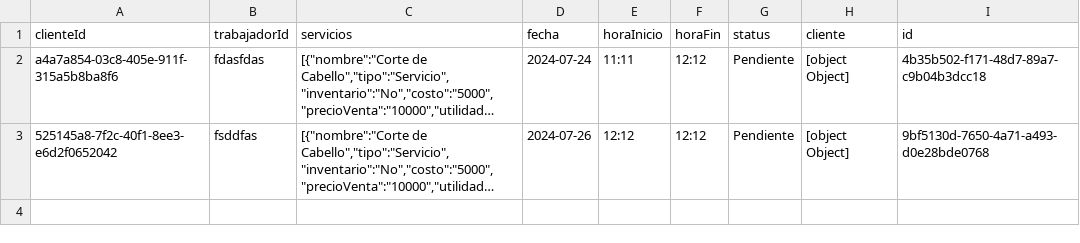
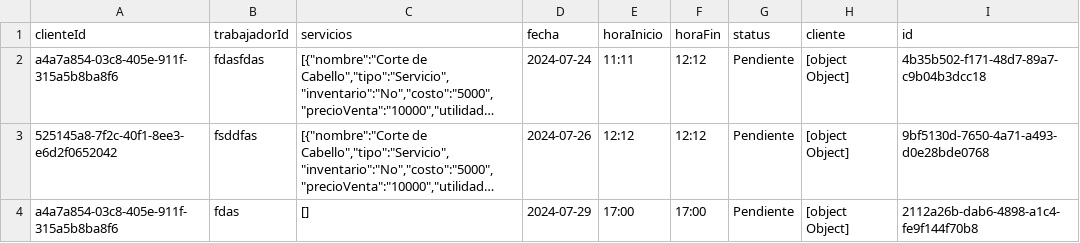
Before and after one commit to MartinTorresg/peluqueria, a CSV file: resources/citas.csv, drawn as a sheet; long unchanged cells end in …; the diff names each change by its address in the sheet, - before the commit and + after, or states it on an @@ line.

```diff
--- a/resources/citas.csv
+++ b/resources/citas.csv
+row 4: a4a7a854-03c8-405e-911f-315a5b8ba8f6 | fdas | [] | 2024-07-29 | 17:00 | 17:00 | Pendiente | [object Object] | 2112a26b-dab6-4898-a1c4-fe9f144f70b8
```
Also changed, not shown: resources/ventas.csv, 3 other files.
